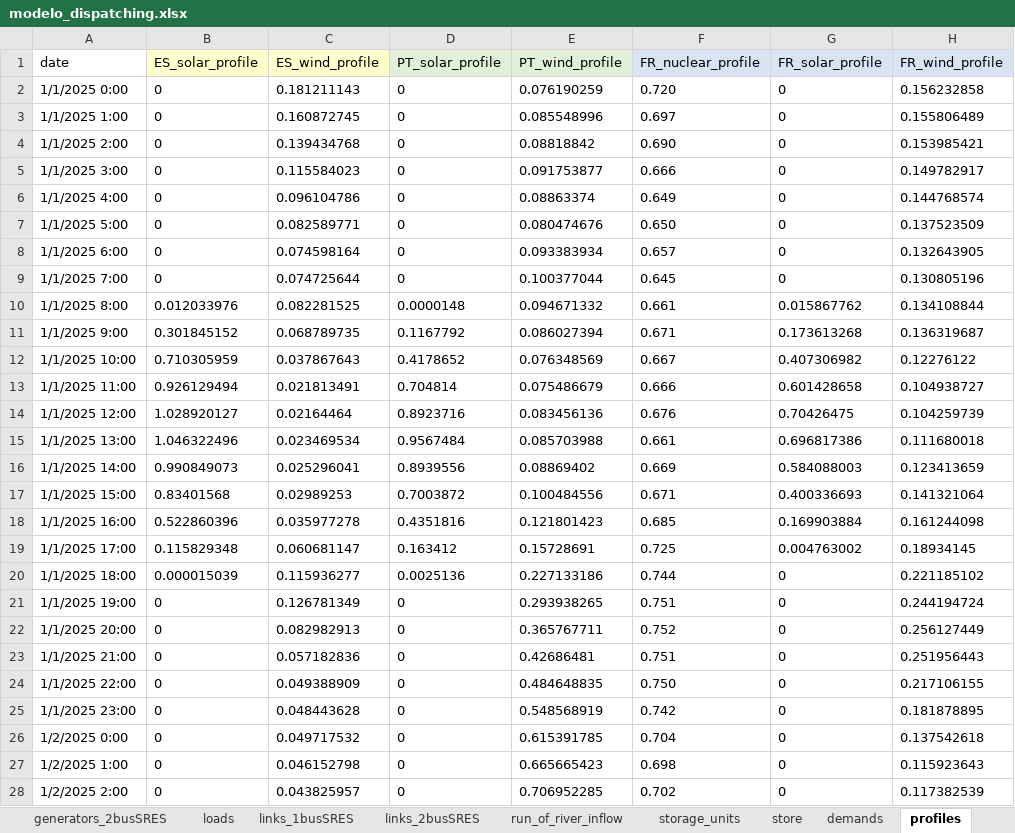
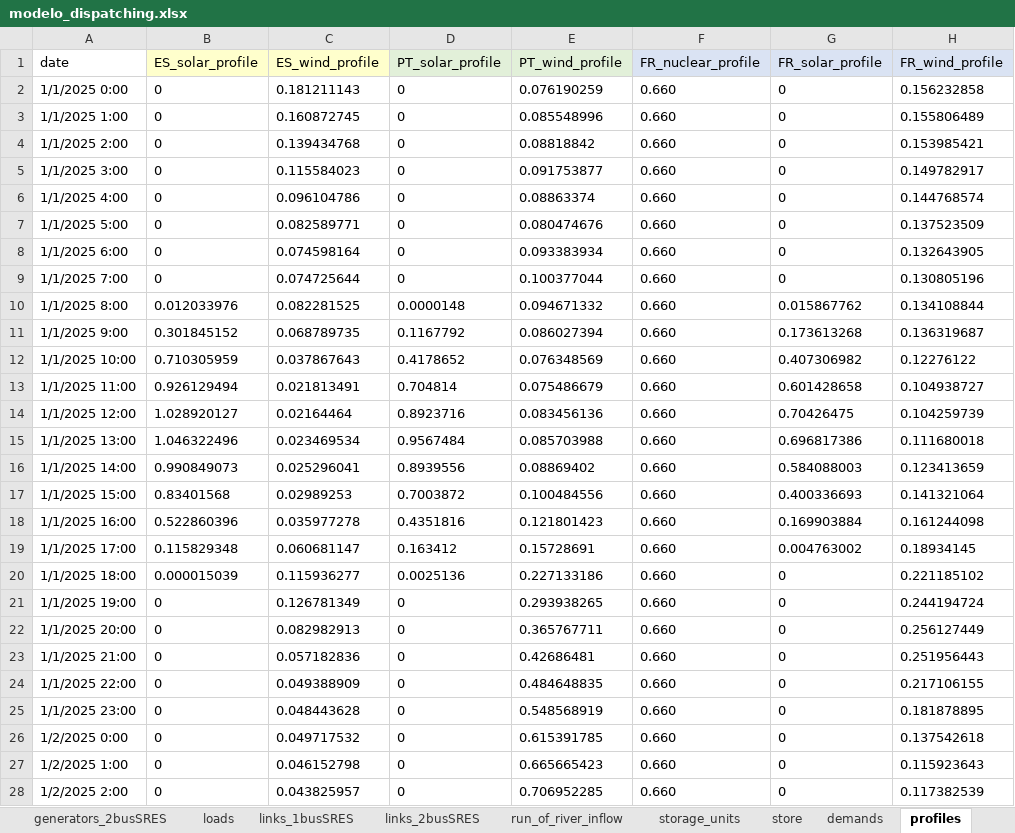
Before and after one commit to anabatres28-png/Dispatching-Project-in-PypSA, an Excel workbook: Parte III. Modelo España-Portugal-Francia/modelo_dispatching.xlsx, sheet profiles, drawn as a sheet; only a part is shown; values as stored, in another font and other column widths than the file's, no borders; the diff covers the shown part only; the diff names each change by its address in the sheet, - before the commit and + after, or states it on an @@ line.

```diff
--- a/Parte III. Modelo España-Portugal-Francia/modelo_dispatching.xlsx (sheet profiles)
+++ b/Parte III. Modelo España-Portugal-Francia/modelo_dispatching.xlsx (sheet profiles)
-F2 (FR_nuclear_profile): 0.720
+F2 (FR_nuclear_profile): 0.660
-F3 (FR_nuclear_profile): 0.697
+F3 (FR_nuclear_profile): 0.660
-F4 (FR_nuclear_profile): 0.690
+F4 (FR_nuclear_profile): 0.660
-F5 (FR_nuclear_profile): 0.666
+F5 (FR_nuclear_profile): 0.660
-F6 (FR_nuclear_profile): 0.649
+F6 (FR_nuclear_profile): 0.660
-F7 (FR_nuclear_profile): 0.650
+F7 (FR_nuclear_profile): 0.660
-F8 (FR_nuclear_profile): 0.657
+F8 (FR_nuclear_profile): 0.660
-F9 (FR_nuclear_profile): 0.645
+F9 (FR_nuclear_profile): 0.660
-F10 (FR_nuclear_profile): 0.661
+F10 (FR_nuclear_profile): 0.660
-F11 (FR_nuclear_profile): 0.671
+F11 (FR_nuclear_profile): 0.660
-F12 (FR_nuclear_profile): 0.667
+F12 (FR_nuclear_profile): 0.660
-F13 (FR_nuclear_profile): 0.666
+F13 (FR_nuclear_profile): 0.660
-F14 (FR_nuclear_profile): 0.676
+F14 (FR_nuclear_profile): 0.660
-F15 (FR_nuclear_profile): 0.661
+F15 (FR_nuclear_profile): 0.660
-F16 (FR_nuclear_profile): 0.669
+F16 (FR_nuclear_profile): 0.660
-F17 (FR_nuclear_profile): 0.671
+F17 (FR_nuclear_profile): 0.660
-F18 (FR_nuclear_profile): 0.685
+F18 (FR_nuclear_profile): 0.660
-F19 (FR_nuclear_profile): 0.725
+F19 (FR_nuclear_profile): 0.660
-F20 (FR_nuclear_profile): 0.744
+F20 (FR_nuclear_profile): 0.660
-F21 (FR_nuclear_profile): 0.751
+F21 (FR_nuclear_profile): 0.660
-F22 (FR_nuclear_profile): 0.752
+F22 (FR_nuclear_profile): 0.660
-F23 (FR_nuclear_profile): 0.751
+F23 (FR_nuclear_profile): 0.660
-F24 (FR_nuclear_profile): 0.750
+F24 (FR_nuclear_profile): 0.660
-F25 (FR_nuclear_profile): 0.742
+F25 (FR_nuclear_profile): 0.660
-F26 (FR_nuclear_profile): 0.704
+F26 (FR_nuclear_profile): 0.660
-F27 (FR_nuclear_profile): 0.698
+F27 (FR_nuclear_profile): 0.660
-F28 (FR_nuclear_profile): 0.702
+F28 (FR_nuclear_profile): 0.660
```
Also changed, not shown: 141 edited cells elsewhere in this sheet, sheet generators_2busSRES, sheet generators_1busSRES, other sheet tabs, hojas_de_datos/ResultadosDispatching.xlsx, 7 other files.
